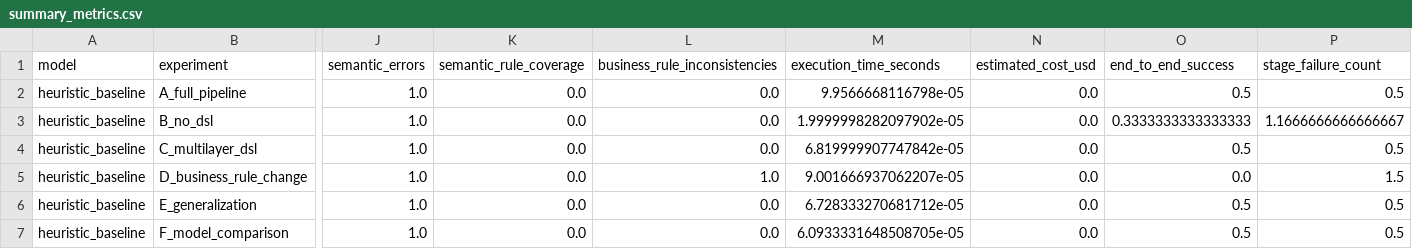
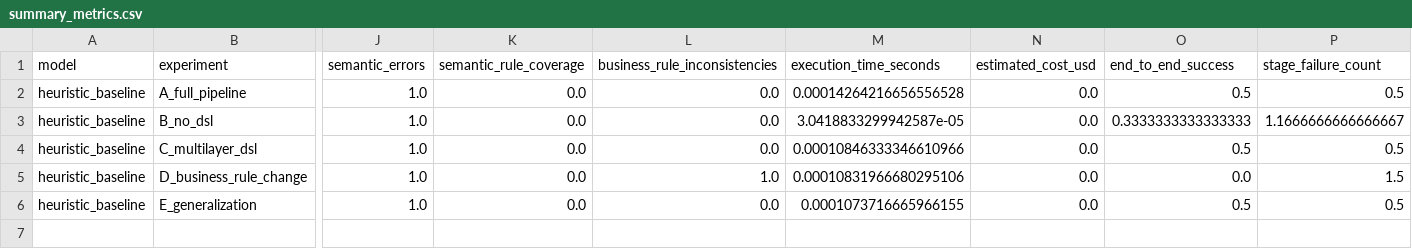
Before and after one commit to vggd18/mda-llm-pipeline-eval, a CSV file: results/summary_metrics.csv, drawn as a sheet; only a part is shown, gaps mark what is left out; rows hold the shown columns only; the diff names each change by its address in the sheet, - before the commit and + after, or states it on an @@ line.

```diff
--- a/results/summary_metrics.csv
+++ b/results/summary_metrics.csv
-M2 (execution_time_seconds): 9.9566668116798e-05
+M2 (execution_time_seconds): 0.00014264216656556528
-M3 (execution_time_seconds): 1.9999998282097902e-05
+M3 (execution_time_seconds): 3.0418833299942587e-05
-M4 (execution_time_seconds): 6.819999907747842e-05
+M4 (execution_time_seconds): 0.00010846333346610966
-M5 (execution_time_seconds): 9.001666937062207e-05
+M5 (execution_time_seconds): 0.00010831966680295106
-M6 (execution_time_seconds): 6.728333270681712e-05
+M6 (execution_time_seconds): 0.0001073716665966155
-row 7: heuristic_baseline | F_model_comparison | 1.0 | 0.0 | 0.0 | 6.0933331648508705e-05 | 0.0 | 0.5 | 0.5
```
Also changed, not shown: results/ablation_results.csv, results/error_analysis.csv, 10 other files.
